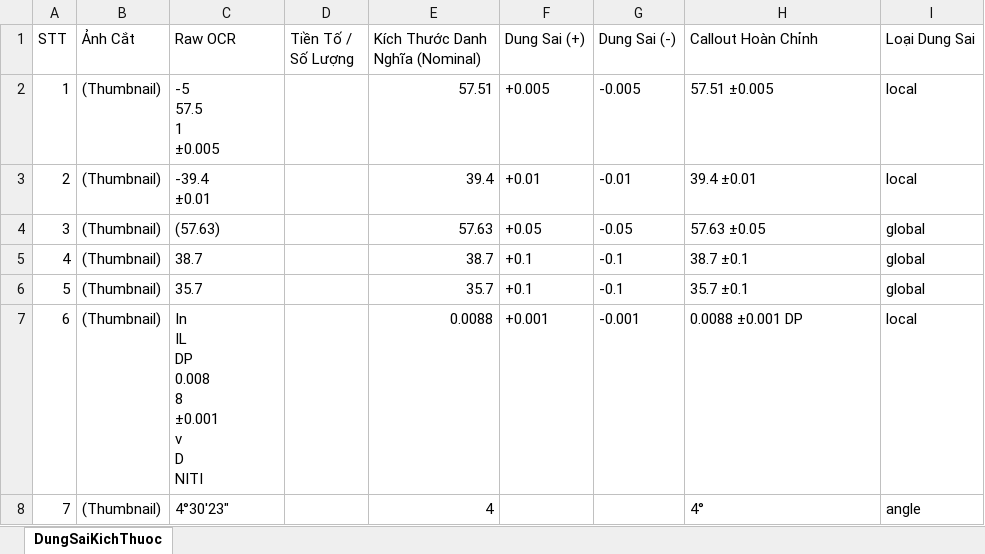
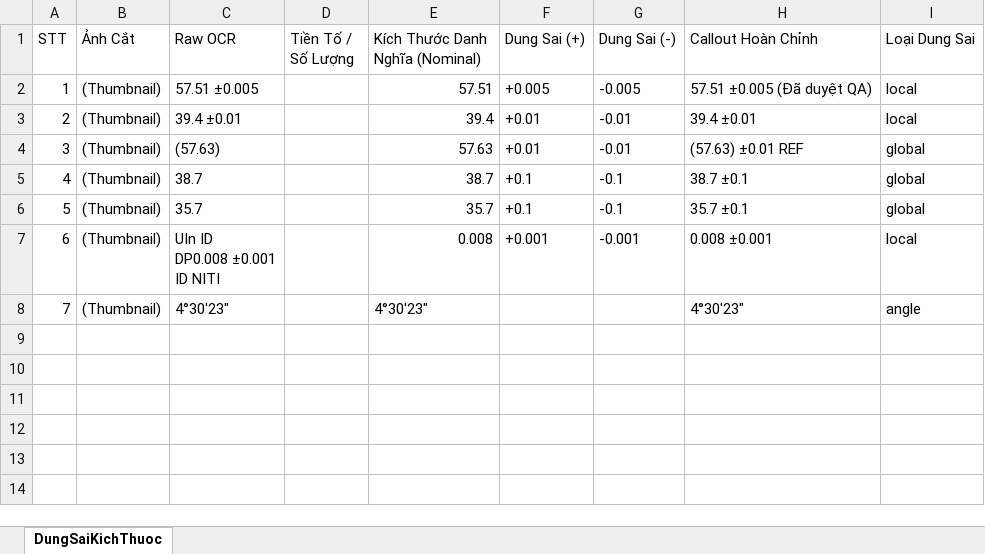
Before and after one commit to vuductho96/LocalScaningDrawing, an Excel workbook: 107-M1457_KichThuoc_XuatBaoCao.xlsx, sheet DungSaiKichThuoc, drawn as a sheet; values as stored, in another font and other column widths than the file's, no borders; ↵ is a line break in a cell; the diff names each change by its address in the sheet, - before the commit and + after, or states it on an @@ line.

```diff
--- a/107-M1457_KichThuoc_XuatBaoCao.xlsx (sheet DungSaiKichThuoc)
+++ b/107-M1457_KichThuoc_XuatBaoCao.xlsx (sheet DungSaiKichThuoc)
-C2 (Raw OCR): -5 ↵ 57.5 ↵ 1 ↵ ±0.005
+C2 (Raw OCR): 57.51 ±0.005
-H2 (Callout Hoàn Chỉnh): 57.51 ±0.005
+H2 (Callout Hoàn Chỉnh): 57.51 ±0.005 (Đã duyệt QA)
-C3 (Raw OCR): -39.4 ↵ ±0.01
+C3 (Raw OCR): 39.4 ±0.01
-F4 (Dung Sai (+)): +0.05
+F4 (Dung Sai (+)): +0.01
-G4 (Dung Sai (-)): -0.05
+G4 (Dung Sai (-)): -0.01
-H4 (Callout Hoàn Chỉnh): 57.63 ±0.05
+H4 (Callout Hoàn Chỉnh): (57.63) ±0.01 REF
-C7 (Raw OCR): In ↵ IL ↵ DP ↵ 0.008 ↵ 8 ↵ ±0.001 ↵ v ↵ D ↵ NITI
+C7 (Raw OCR): UIn ID ↵ DP0.008 ±0.001 ↵ ID NITI
-E7 (Kích Thước Danh Nghĩa (Nominal)): 0.0088
+E7 (Kích Thước Danh Nghĩa (Nominal)): 0.008
-H7 (Callout Hoàn Chỉnh): 0.0088 ±0.001 DP
+H7 (Callout Hoàn Chỉnh): 0.008 ±0.001
-C8 (Raw OCR): 4°30′23"
+C8 (Raw OCR): 4°30'23"
-E8 (Kích Thước Danh Nghĩa (Nominal)): 4
+E8 (Kích Thước Danh Nghĩa (Nominal)): 4°30'23"
-H8 (Callout Hoàn Chỉnh): 4°
+H8 (Callout Hoàn Chỉnh): 4°30'23"
```
Also changed, not shown: 14 other files.
